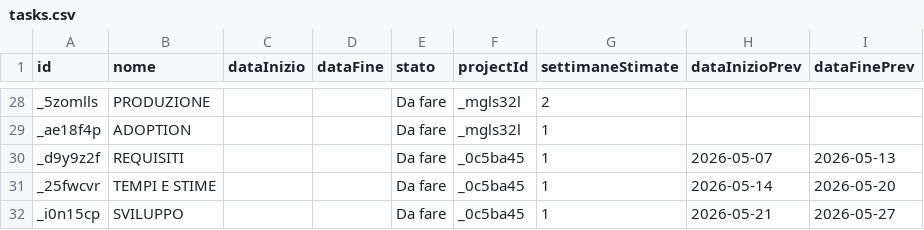
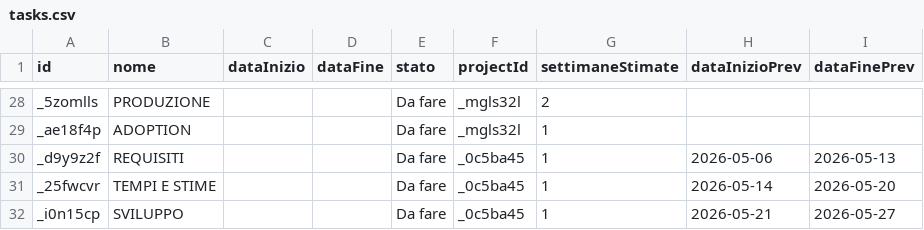
Before and after one commit to lodomenicobufi/luo-portfolio-access, a CSV file: data/tasks.csv, drawn as a sheet; only a part is shown, gaps mark what is left out.

Commit message:
Update prev dates task REQUISITI

```diff
--- a/data/tasks.csv
+++ b/data/tasks.csv
@@ -29,3 +29,3 @@ _5zomlls,PRODUZIONE,,,Da fare,_mgls32l,2,,
 _ae18f4p,ADOPTION,,,Da fare,_mgls32l,1,,
-_d9y9z2f,REQUISITI,,,Da fare,_0c5ba45,1,2026-05-07,2026-05-13
+_d9y9z2f,REQUISITI,,,Da fare,_0c5ba45,1,2026-05-06,2026-05-13
 _25fwcvr,TEMPI E STIME,,,Da fare,_0c5ba45,1,2026-05-14,2026-05-20
```
